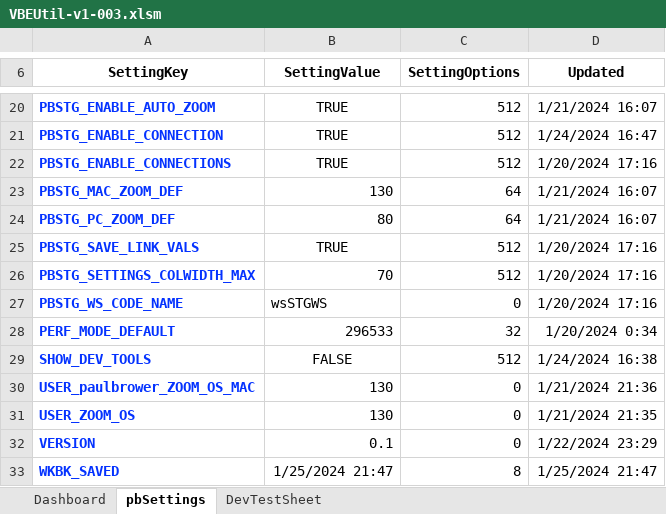
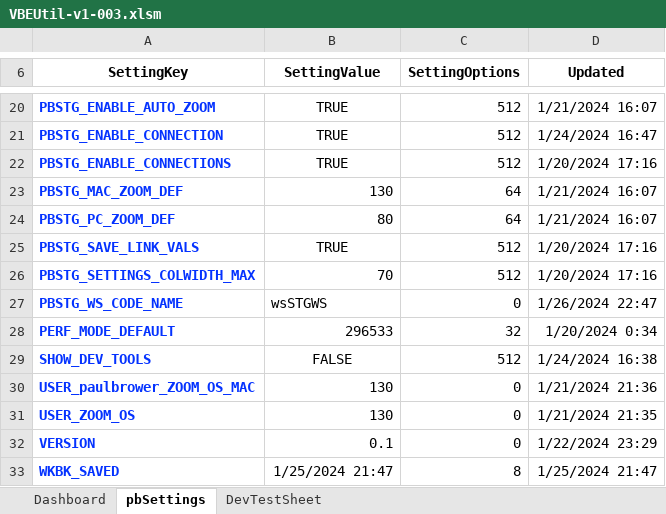
Before and after one commit to lopperman/just-VBA, an Excel workbook: VBE-Tools/VBEUtil-v1-003.xlsm, sheet pbSettings, drawn as a sheet; only a part is shown, gaps mark what is left out; values as stored, in another font and other column widths than the file's, no borders; table styles not drawn; the diff names each change by its address in the sheet, - before the commit and + after, or states it on an @@ line.

```diff
--- a/VBE-Tools/VBEUtil-v1-003.xlsm (sheet pbSettings)
+++ b/VBE-Tools/VBEUtil-v1-003.xlsm (sheet pbSettings)
-D27 (Updated): 1/20/2024 17:16
+D27 (Updated): 1/26/2024 22:47
```
Also changed, not shown: 4 other files.
